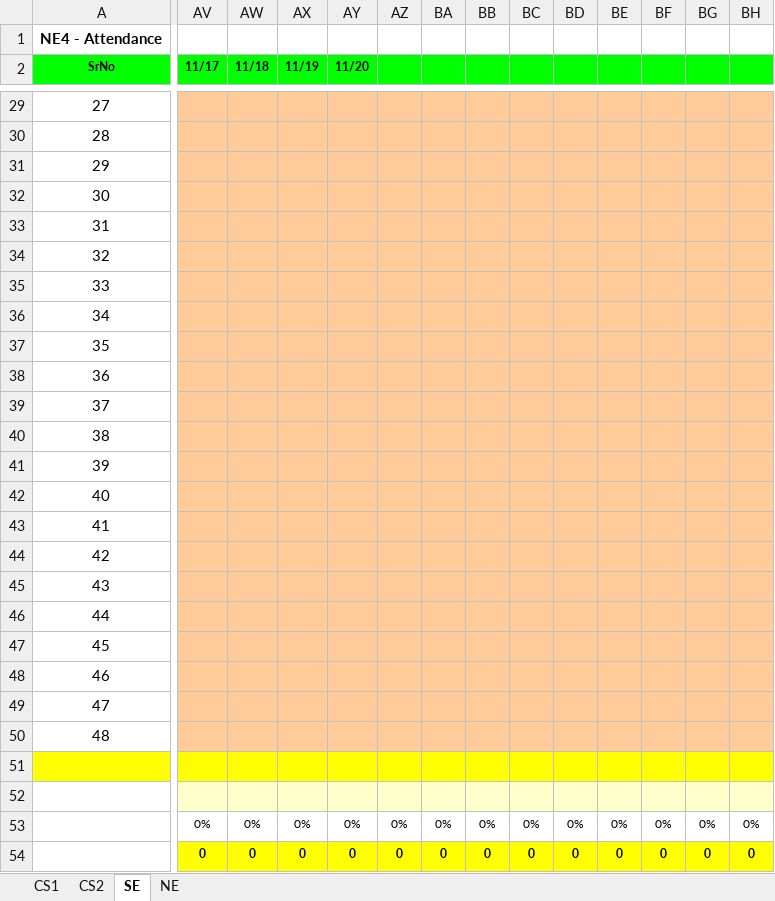
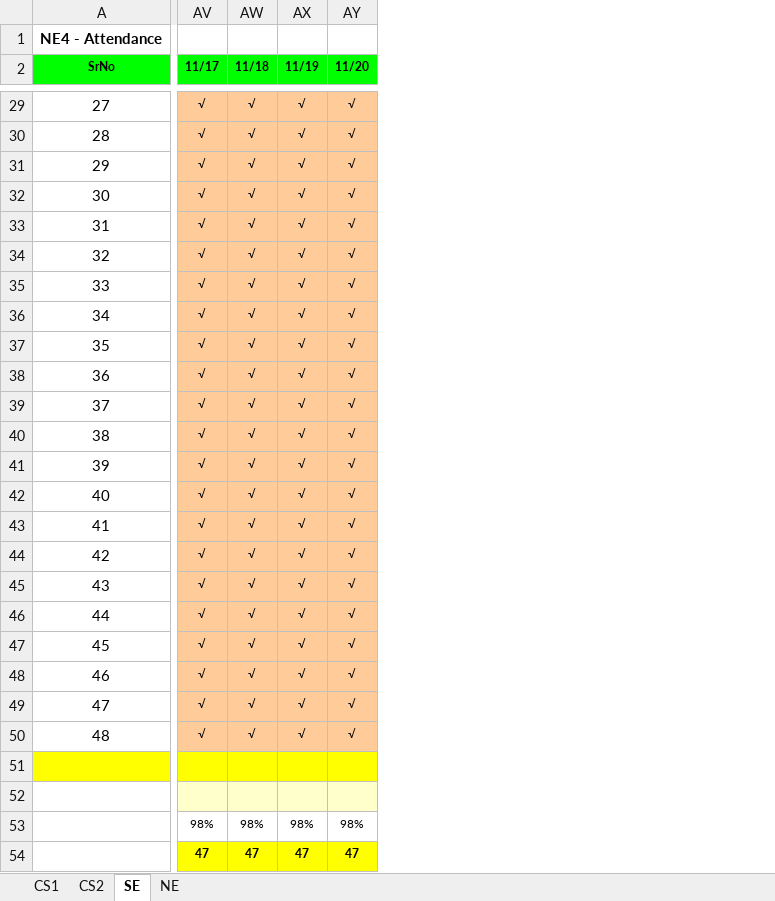
Before and after one commit to niit-nxu/Sept-2020---Jan-2021, an Excel workbook: Grade 2018/Attendance/Attendance_Yinchuan_2018.xlsx, sheet SE, drawn as a sheet; only a part is shown, gaps mark what is left out; values as stored, in another font and other column widths than the file's, no borders; conditional formats not drawn; removed rows and columns are numbered as before the commit, all else as after; the diff covers the shown part only; the diff names each change by its address in the sheet, - before the commit and + after, or states it on an @@ line.

```diff
--- a/Grade 2018/Attendance/Attendance_Yinchuan_2018.xlsx (sheet SE)
+++ b/Grade 2018/Attendance/Attendance_Yinchuan_2018.xlsx (sheet SE)
-column AZ, rows 53-54: 0% | 0
-column BA, rows 53-54: 0% | 0
-column BB, rows 53-54: 0% | 0
-column BC, rows 53-54: 0% | 0
-column BD, rows 53-54: 0% | 0
-column BE, rows 53-54: 0% | 0
-column BF, rows 53-54: 0% | 0
-column BG, rows 53-54: 0% | 0
-column BH, rows 53-54: 0% | 0
-AV29:AV50 (11/17): (empty)
+AV29:AV50 (11/17): √
-AW29:AW50 (11/18): (empty)
+AW29:AW50 (11/18): √
-AX29:AX50 (11/19): (empty)
+AX29:AX50 (11/19): √
-AY29:AY50 (11/20): (empty)
+AY29:AY50 (11/20): √
-AV53 (11/17): 0%
+AV53 (11/17): 98%
-AW53 (11/18): 0%
+AW53 (11/18): 98%
-AX53 (11/19): 0%
+AX53 (11/19): 98%
-AY53 (11/20): 0%
+AY53 (11/20): 98%
-AV54 (11/17): 0
+AV54 (11/17): 47
-AW54 (11/18): 0
+AW54 (11/18): 47
-AX54 (11/19): 0
+AX54 (11/19): 47
-AY54 (11/20): 0
+AY54 (11/20): 47
```
Also changed, not shown: 23 added columns, 122 edited cells and cell formats elsewhere in this sheet, sheet NE, formulas that keep their value.
